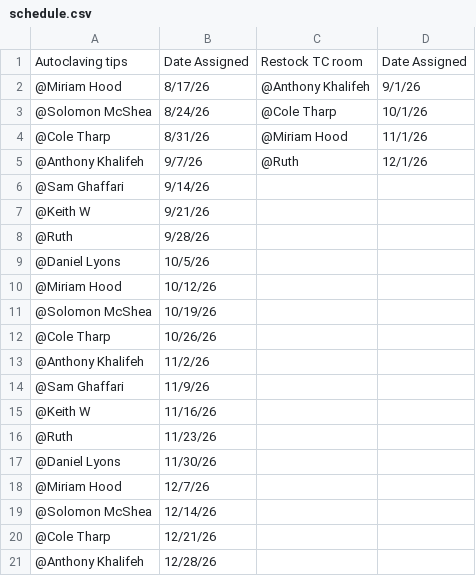
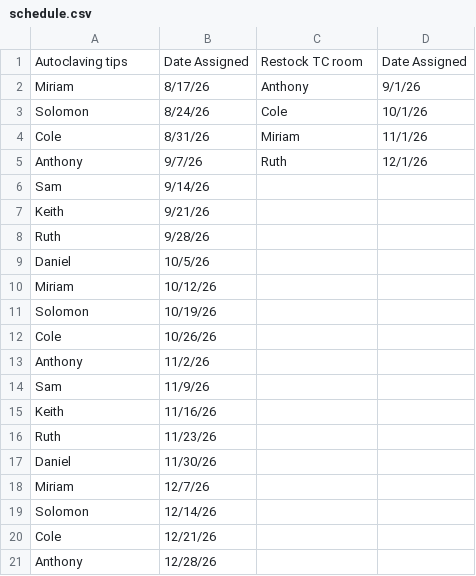
Before and after one commit to kwalcott97/reminder-bot, a CSV file: schedule.csv, drawn as a sheet.

```diff
--- a/schedule.csv
+++ b/schedule.csv
@@ -1,21 +1,21 @@
 Autoclaving tips,Date Assigned,Restock TC room,Date Assigned
-@Miriam Hood ,8/17/26,@Anthony Khalifeh ,9/1/26
-@Solomon McShea ,8/24/26,@Cole Tharp,10/1/26
-@Cole Tharp,8/31/26,@Miriam Hood ,11/1/26
-@Anthony Khalifeh ,9/7/26,@Ruth ,12/1/26
-@Sam Ghaffari,9/14/26,,
-@Keith W ,9/21/26,,
-@Ruth ,9/28/26,,
-@Daniel Lyons ,10/5/26,,
-@Miriam Hood ,10/12/26,,
-@Solomon McShea ,10/19/26,,
-@Cole Tharp,10/26/26,,
-@Anthony Khalifeh ,11/2/26,,
-@Sam Ghaffari,11/9/26,,
-@Keith W ,11/16/26,,
-@Ruth ,11/23/26,,
-@Daniel Lyons ,11/30/26,,
-@Miriam Hood ,12/7/26,,
-@Solomon McShea ,12/14/26,,
-@Cole Tharp,12/21/26,,
-@Anthony Khalifeh ,12/28/26,,
+Miriam,8/17/26,Anthony,9/1/26
+Solomon,8/24/26,Cole,10/1/26
+Cole,8/31/26,Miriam,11/1/26
+Anthony,9/7/26,Ruth,12/1/26
+Sam,9/14/26,,
+Keith,9/21/26,,
+Ruth,9/28/26,,
+Daniel,10/5/26,,
+Miriam,10/12/26,,
+Solomon,10/19/26,,
+Cole,10/26/26,,
+Anthony,11/2/26,,
+Sam,11/9/26,,
+Keith,11/16/26,,
+Ruth,11/23/26,,
+Daniel,11/30/26,,
+Miriam,12/7/26,,
+Solomon,12/14/26,,
+Cole,12/21/26,,
+Anthony,12/28/26,,
```
Also changed, not shown: 1 other file.
